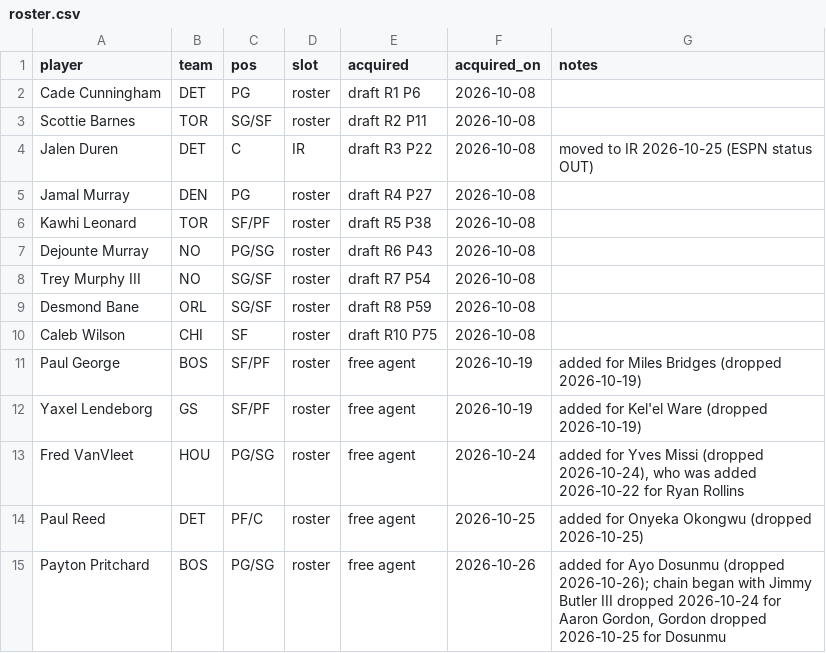
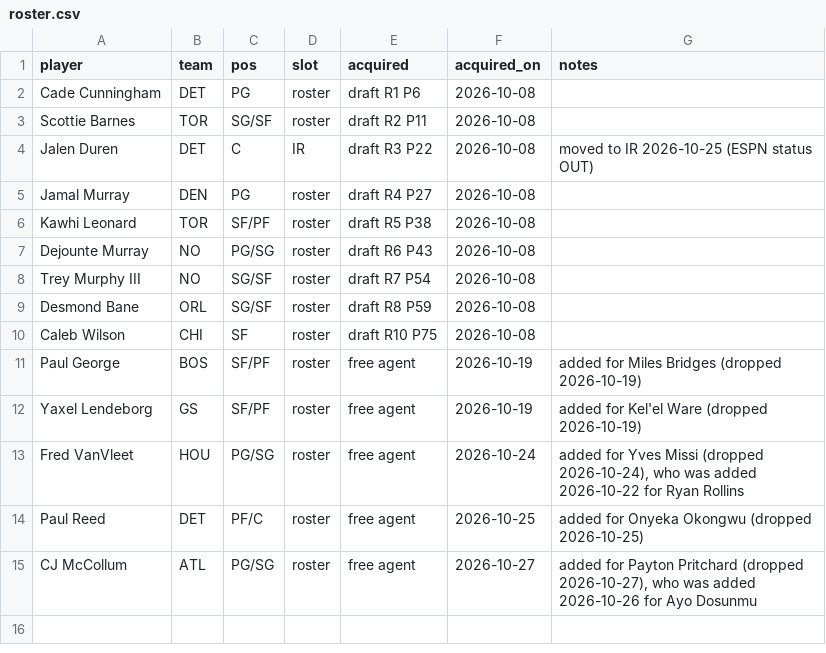
Before and after one commit to Kintukka2/NBA-FANTASY, a CSV file: council/roster.csv, drawn as a sheet.

```diff
--- a/council/roster.csv
+++ b/council/roster.csv
@@ -14,2 +14,2 @@ Fred VanVleet,HOU,PG/SG,roster,free agent,2026-10-24,"added for Yves Missi (drop
 Paul Reed,DET,PF/C,roster,free agent,2026-10-25,added for Onyeka Okongwu (dropped 2026-10-25)
-Payton Pritchard,BOS,PG/SG,roster,free agent,2026-10-26,"added for Ayo Dosunmu (dropped 2026-10-26); chain began with Jimmy Butler III dropped 2026-10-24 for Aaron Gordon, Gordon dropped 2026-10-25 for Dosunmu"
+CJ McCollum,ATL,PG/SG,roster,free agent,2026-10-27,"added for Payton Pritchard (dropped 2026-10-27), who was added 2026-10-26 for Ayo Dosunmu"
```
